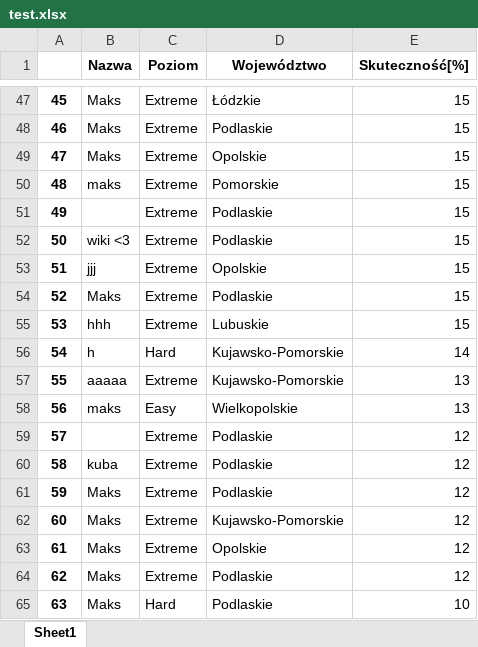
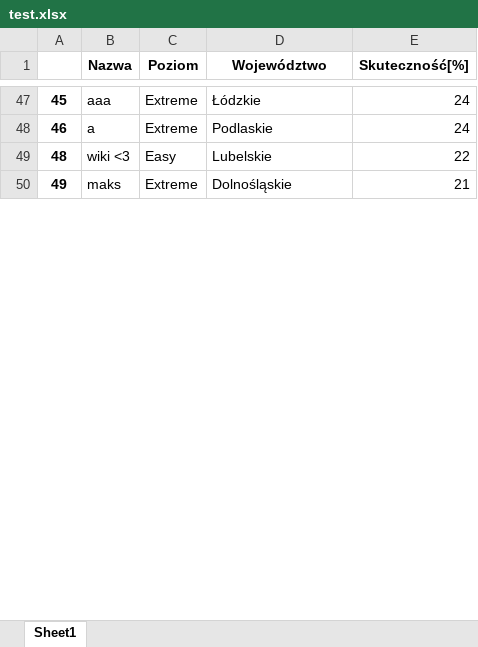
Before and after one commit to Maks1232/RegistrationsGUI, an Excel workbook: test.xlsx, sheet Sheet1, drawn as a sheet; only a part is shown, gaps mark what is left out; values as stored, in another font and other column widths than the file's, no borders; removed rows and columns are numbered as before the commit, all else as after; the diff covers the shown part only; the diff names each change by its address in the sheet, - before the commit and + after, or states it on an @@ line.

Commit message:
V16.0 poprawione definicje, poprawiona metryka extreme, skalowanie całego interfejsu

```diff
--- a/test.xlsx (sheet Sheet1)
+++ b/test.xlsx (sheet Sheet1)
-B47 (Nazwa): Maks
+B47 (Nazwa): aaa
-E47:E48 (Skuteczność[%]): 15
+E47:E48 (Skuteczność[%]): 24
-B48 (Nazwa): Maks
+B48 (Nazwa): a
-row 49: 47 | Maks | Extreme | Opolskie | 15
-B49 (Nazwa): maks
+B49 (Nazwa): wiki <3
-C49 (Poziom): Extreme
+C49 (Poziom): Easy
-D49 (Województwo): Pomorskie
+D49 (Województwo): Lubelskie
-E49 (Skuteczność[%]): 15
+E49 (Skuteczność[%]): 22
-B50 (Nazwa): (empty)
+B50 (Nazwa): maks
-D50 (Województwo): Podlaskie
+D50 (Województwo): Dolnośląskie
-E50 (Skuteczność[%]): 15
+E50 (Skuteczność[%]): 21
-row 52: 50 | wiki <3 | Extreme | Podlaskie | 15
-row 53: 51 | jjj | Extreme | Opolskie | 15
-row 54: 52 | Maks | Extreme | Podlaskie | 15
-row 55: 53 | hhh | Extreme | Lubuskie | 15
-row 56: 54 | h | Hard | Kujawsko-Pomorskie | 14
-row 57: 55 | aaaaa | Extreme | Kujawsko-Pomorskie | 13
-row 58: 56 | maks | Easy | Wielkopolskie | 13
-row 59: 57 |  | Extreme | Podlaskie | 12
-row 60: 58 | kuba | Extreme | Podlaskie | 12
-row 61: 59 | Maks | Extreme | Podlaskie | 12
-row 62: 60 | Maks | Extreme | Kujawsko-Pomorskie | 12
-row 63: 61 | Maks | Extreme | Opolskie | 12
-row 64: 62 | Maks | Extreme | Podlaskie | 12
-row 65: 63 | Maks | Hard | Podlaskie | 10
```
Also changed, not shown: 7 added rows, 31 removed rows and 121 edited cells elsewhere in this sheet, 8 other files.
